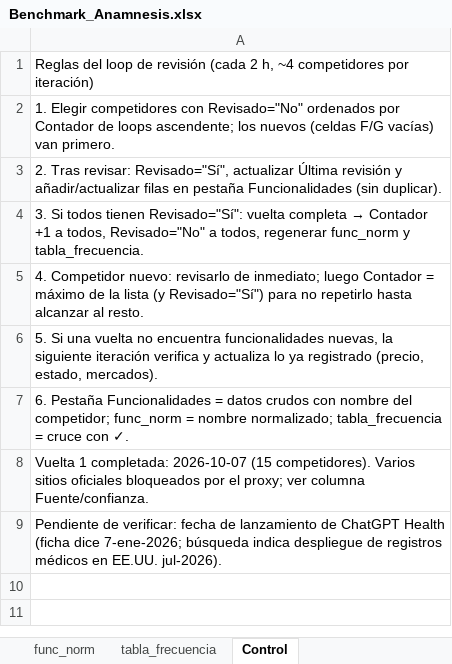
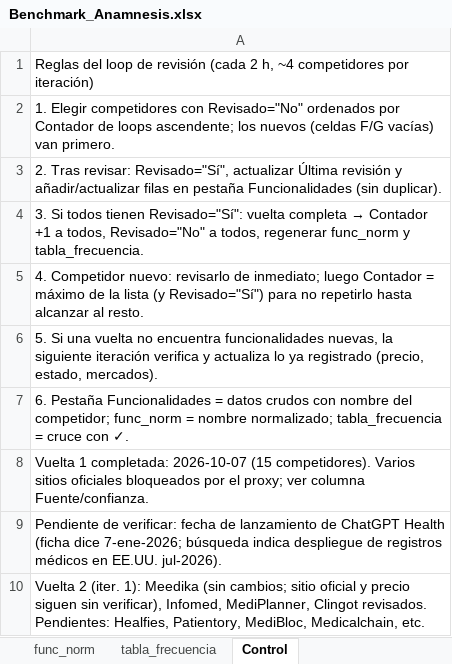
Before and after one commit to sdelafuenteb/Anamnesis, an Excel workbook: Outputs/Benchmark_Anamnesis.xlsx, sheet Control, drawn as a sheet; values as stored, in another font and other column widths than the file's, no borders; the diff names each change by its address in the sheet, - before the commit and + after, or states it on an @@ line.

```diff
--- a/Outputs/Benchmark_Anamnesis.xlsx (sheet Control)
+++ b/Outputs/Benchmark_Anamnesis.xlsx (sheet Control)
+row 10: Vuelta 2 (iter. 1): Meedika (sin cambios; sitio oficial y precio siguen sin verificar), Infomed, MediPlanner, Clingot revisados. Pendientes: Healfies, Patientory, MediBloc, Medicalchain, etc.
```
Also changed, not shown: sheet Funcionalidades, sheet Competidores.
